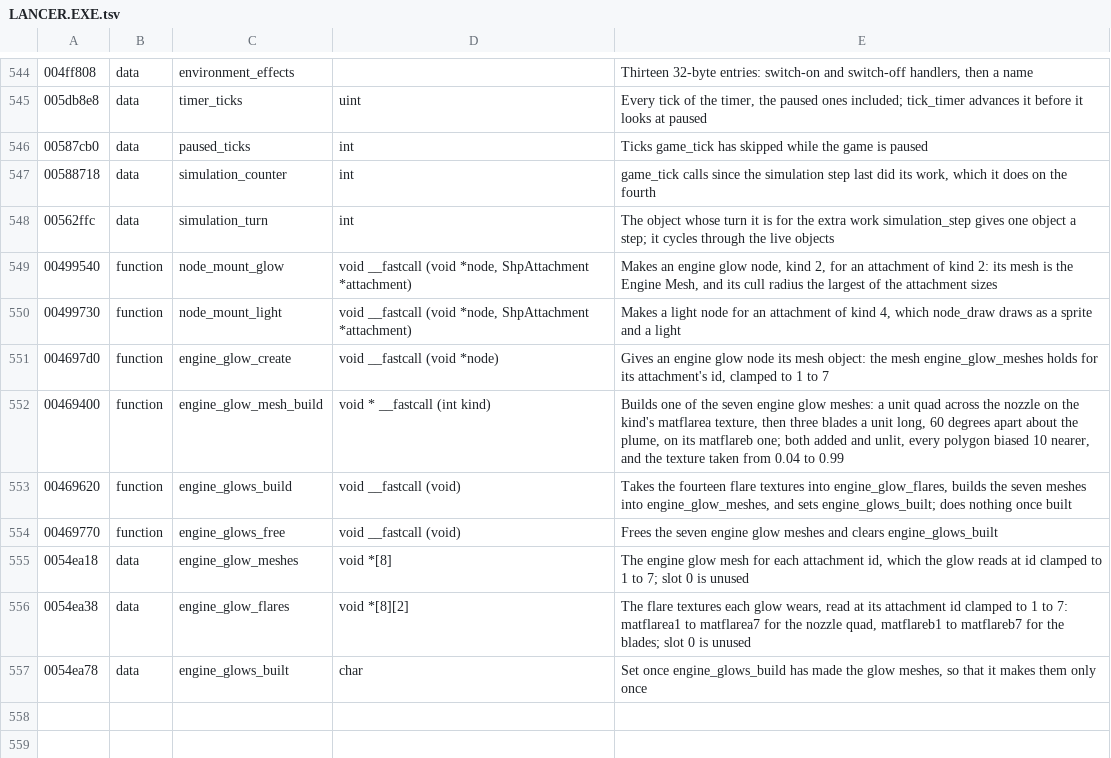
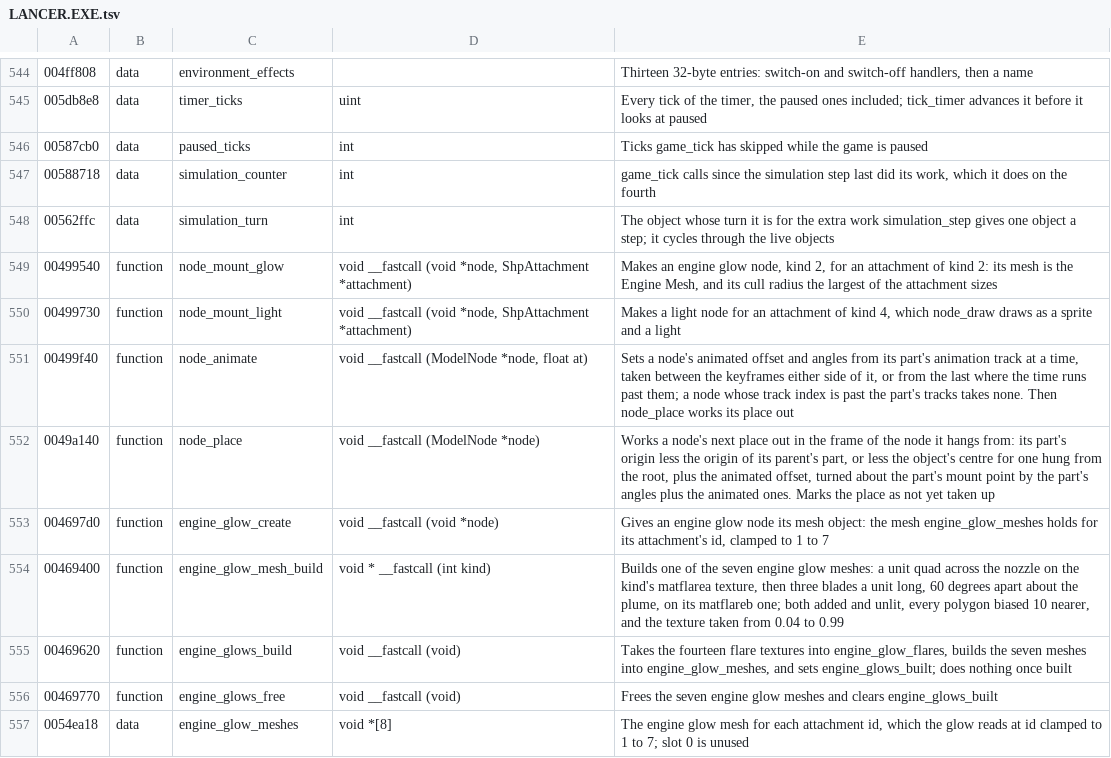
Before and after one commit to vdmkenny/openreliant, a TSV file: ghidra/names/LANCER.EXE.tsv, drawn as a sheet; only a part is shown, gaps mark what is left out; the shorter side is filled out with more unchanged rows.

Commit message:
Hang each part from the part it stands on
A model gives every part its origin in the model whatever its parent, so
a part now keeps that origin less its parent's and stands in the parent's
frame, which leaves it exactly where it stood: a capital ship draws to
the same bytes as before. A part therefore carries what stands on it, and
the lights and engine glows an attachment holds hang on their own part
rather than on the model, so recentring cannot leave them behind.

Parts are placed in an order that puts each after the one it hangs from,
worked out once; a model whose parents run in a circle takes them as
standing at the root rather than looping.

Names node_animate and node_place, which work a node's place out in its
parent's frame, and the node fields they read.

```diff
--- a/ghidra/names/LANCER.EXE.tsv
+++ b/ghidra/names/LANCER.EXE.tsv
@@ -550,2 +550,4 @@
 00499730	function	node_mount_light	void __fastcall (void *node, ShpAttachment *attachment)	Makes a light node for an attachment of kind 4, which node_draw draws as a sprite and a light
+00499f40	function	node_animate	void __fastcall (ModelNode *node, float at)	Sets a node's animated offset and angles from its part's animation track at a time, taken between the keyframes either side of it, or from the last where the time runs past them; a node whose track index is past the part's tracks takes none. Then node_place works its place out
+0049a140	function	node_place	void __fastcall (ModelNode *node)	Works a node's next place out in the frame of the node it hangs from: its part's origin less the origin of its parent's part, or less the object's centre for one hung from the root, plus the animated offset, turned about the part's mount point by the part's angles plus the animated ones. Marks the place as not yet taken up
 004697d0	function	engine_glow_create	void __fastcall (void *node)	Gives an engine glow node its mesh object: the mesh engine_glow_meshes holds for its attachment's id, clamped to 1 to 7
```
Also changed, not shown: 2 other files.
